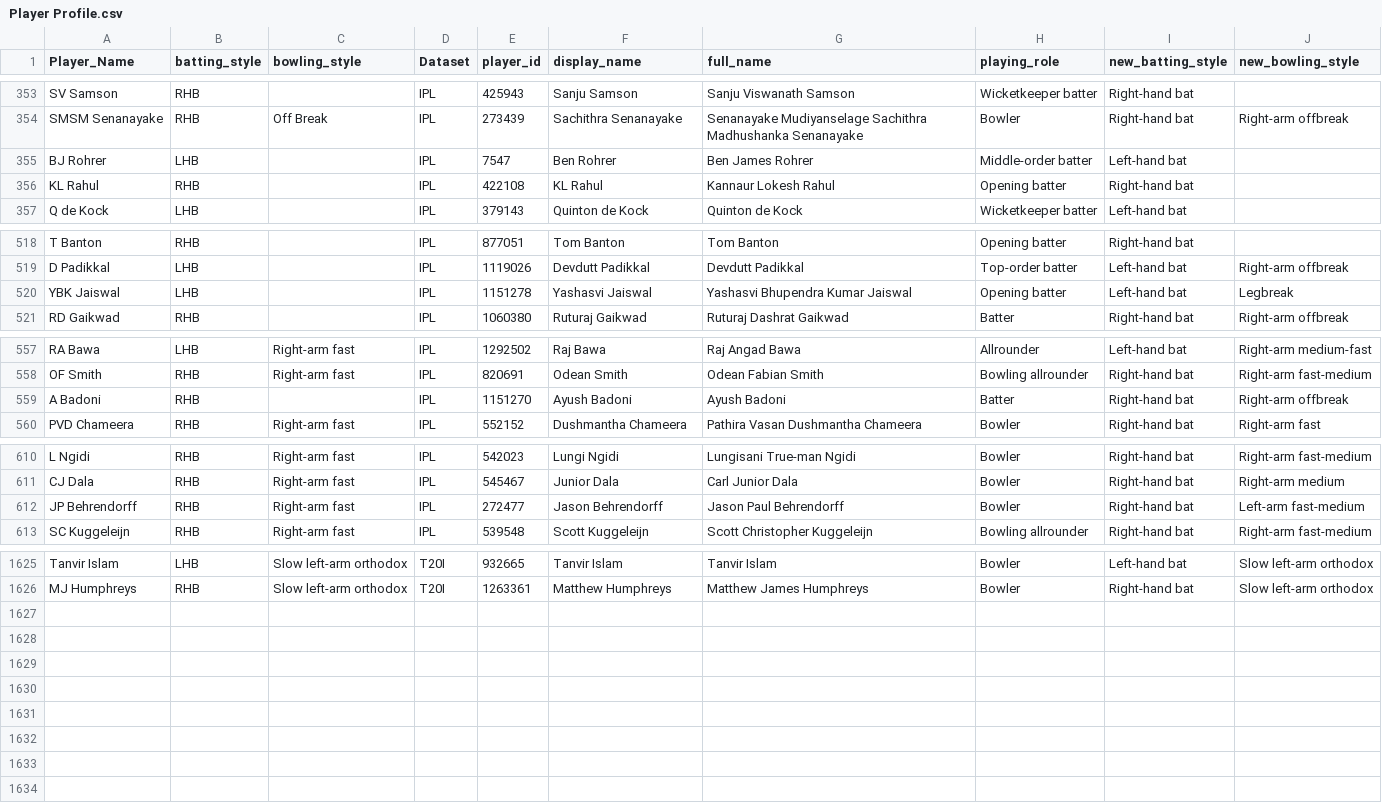
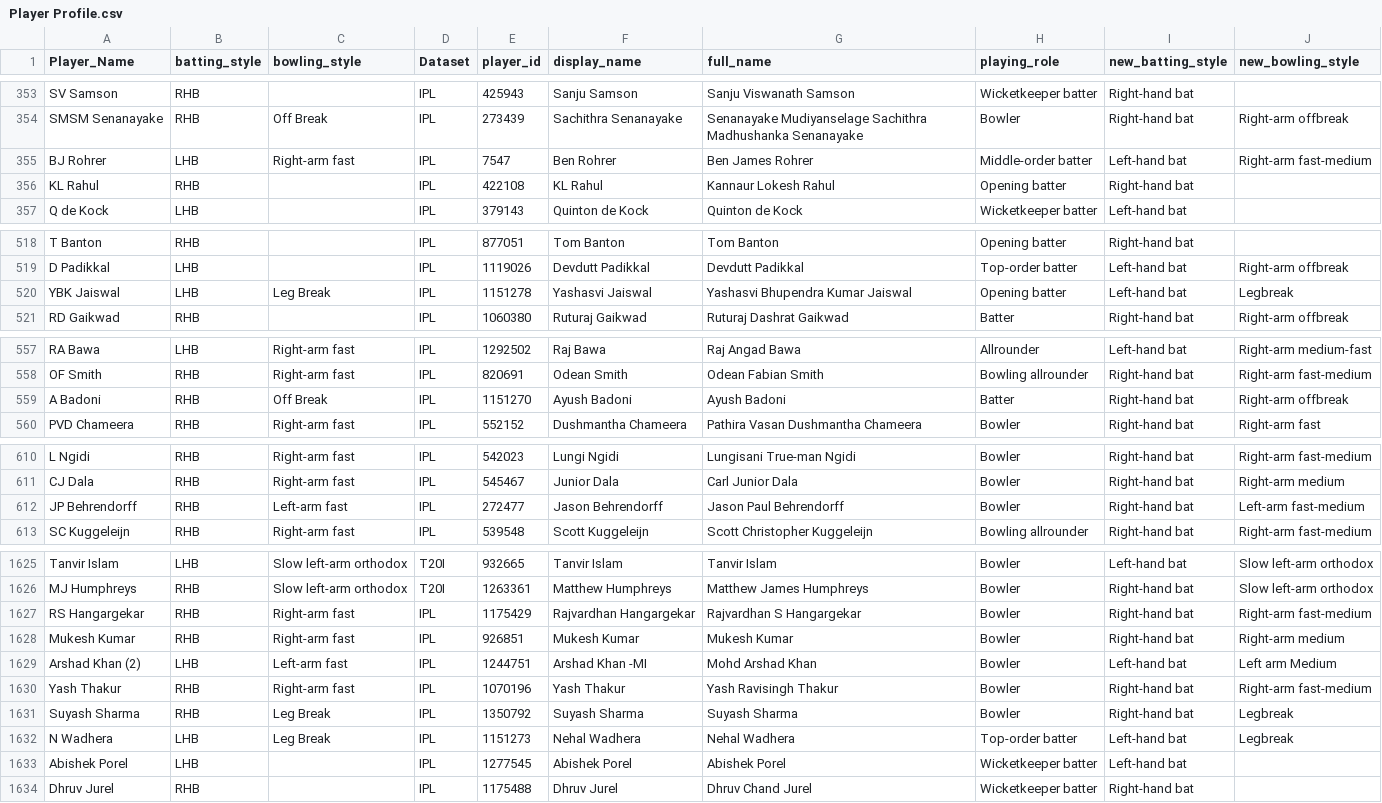
Before and after one commit to gau-jet/IPLStats, a CSV file: data/Player Profile.csv, drawn as a sheet; only a part is shown, gaps mark what is left out.

```diff
--- a/data/Player Profile.csv
+++ b/data/Player Profile.csv
@@ -354,3 +354,3 @@ SV Samson,RHB,,IPL,425943,Sanju Samson,Sanju Viswanath Samson,Wicketkeeper batte
 SMSM Senanayake,RHB,Off Break,IPL,273439,Sachithra Senanayake,Senanayake Mudiyanselage Sachithra Madhushanka Senanayake,Bowler,Right-hand bat,Right-arm offbreak
-BJ Rohrer,LHB,,IPL,7547,Ben Rohrer,Ben James Rohrer,Middle-order batter,Left-hand bat,
+BJ Rohrer,LHB,Right-arm fast,IPL,7547,Ben Rohrer,Ben James Rohrer,Middle-order batter,Left-hand bat,Right-arm fast-medium
 KL Rahul,RHB,,IPL,422108,KL Rahul,Kannaur Lokesh Rahul,Opening batter,Right-hand bat,
@@ -519,3 +519,3 @@ T Banton,RHB,,IPL,877051,Tom Banton,Tom Banton,Opening batter,Right-hand bat,
 D Padikkal,LHB,,IPL,1119026,Devdutt Padikkal,Devdutt Padikkal,Top-order batter,Left-hand bat,Right-arm offbreak
-YBK Jaiswal,LHB,,IPL,1151278,Yashasvi Jaiswal,Yashasvi Bhupendra Kumar Jaiswal,Opening batter,Left-hand bat,Legbreak
+YBK Jaiswal,LHB,Leg Break,IPL,1151278,Yashasvi Jaiswal,Yashasvi Bhupendra Kumar Jaiswal,Opening batter,Left-hand bat,Legbreak
 RD Gaikwad,RHB,,IPL,1060380,Ruturaj Gaikwad,Ruturaj Dashrat Gaikwad,Batter,Right-hand bat,Right-arm offbreak
@@ -558,3 +558,3 @@ RA Bawa,LHB,Right-arm fast,IPL,1292502,Raj Bawa,Raj Angad Bawa,Allrounder,Lef
 OF Smith,RHB,Right-arm fast,IPL,820691,Odean Smith,Odean Fabian Smith,Bowling allrounder,Right-hand bat,Right-arm fast-medium
-A Badoni,RHB,,IPL,1151270,Ayush Badoni,Ayush Badoni,Batter,Right-hand bat,Right-arm offbreak
+A Badoni,RHB,Off Break,IPL,1151270,Ayush Badoni,Ayush Badoni,Batter,Right-hand bat,Right-arm offbreak
 PVD Chameera,RHB,Right-arm fast,IPL,552152,Dushmantha Chameera,Pathira Vasan Dushmantha Chameera,Bowler,Right-hand bat,Right-arm fast
@@ -611,3 +611,3 @@ L Ngidi,RHB,Right-arm fast,IPL,542023,Lungi Ngidi,Lungisani True-man Ngidi,Bowle
 CJ Dala,RHB,Right-arm fast,IPL,545467,Junior Dala,Carl Junior Dala,Bowler,Right-hand bat,Right-arm medium
-JP Behrendorff,RHB,Right-arm fast,IPL,272477,Jason Behrendorff,Jason Paul Behrendorff,Bowler,Right-hand bat,Left-arm fast-medium
+JP Behrendorff,RHB,Left-arm fast,IPL,272477,Jason Behrendorff,Jason Paul Behrendorff,Bowler,Right-hand bat,Left-arm fast-medium
 SC Kuggeleijn,RHB,Right-arm fast,IPL,539548,Scott Kuggeleijn,Scott Christopher Kuggeleijn,Bowling allrounder,Right-hand bat,Right-arm fast-medium
@@ -1626 +1626,9 @@ Tanvir Islam,LHB,Slow left-arm orthodox,T20I,932665,Tanvir Islam,Tanvir Islam,Bo
 MJ Humphreys,RHB,Slow left-arm orthodox,T20I,1263361,Matthew Humphreys,Matthew James Humphreys,Bowler,Right-hand bat,Slow left-arm orthodox
+RS Hangargekar,RHB,Right-arm fast,IPL,1175429,Rajvardhan Hangargekar,Rajvardhan S Hangargekar,Bowler,Right-hand bat,Right-arm fast-medium
+Mukesh Kumar,RHB,Right-arm fast,IPL,926851,Mukesh Kumar,Mukesh Kumar,Bowler,Right-hand bat,Right-arm medium
+Arshad Khan (2),LHB,Left-arm fast,IPL,1244751,Arshad Khan -MI,Mohd Arshad Khan,Bowler,Left-hand bat,Left arm Medium
+Yash Thakur,RHB,Right-arm fast,IPL,1070196,Yash Thakur,Yash Ravisingh Thakur,Bowler,Right-hand bat,Right-arm fast-medium
+Suyash Sharma,RHB,Leg Break,IPL,1350792,Suyash Sharma,Suyash Sharma,Bowler,Right-hand bat,Legbreak
+N Wadhera,LHB,Leg Break,IPL,1151273,Nehal Wadhera,Nehal Wadhera,Top-order batter,Left-hand bat,Legbreak
+Abishek Porel,LHB,,IPL,1277545,Abishek Porel,Abishek Porel,Wicketkeeper batter,Left-hand bat,
+Dhruv Jurel,RHB,,IPL,1175488,Dhruv Jurel,Dhruv Chand Jurel,Wicketkeeper batter,Right-hand bat,
```
Also changed, not shown: data/matches.csv.
